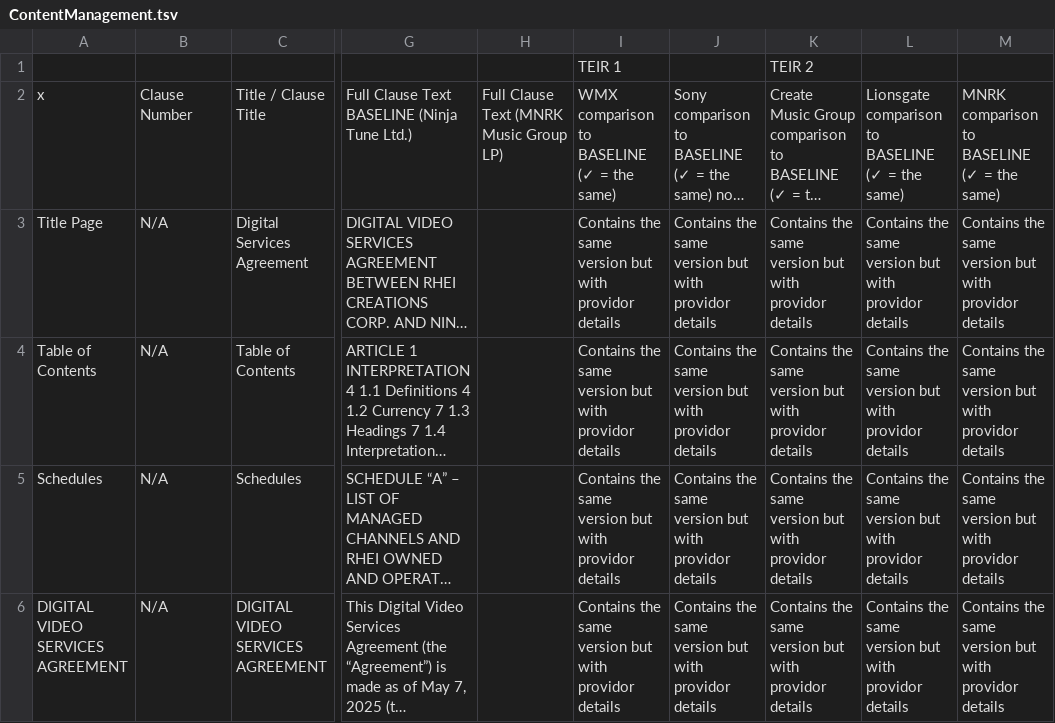
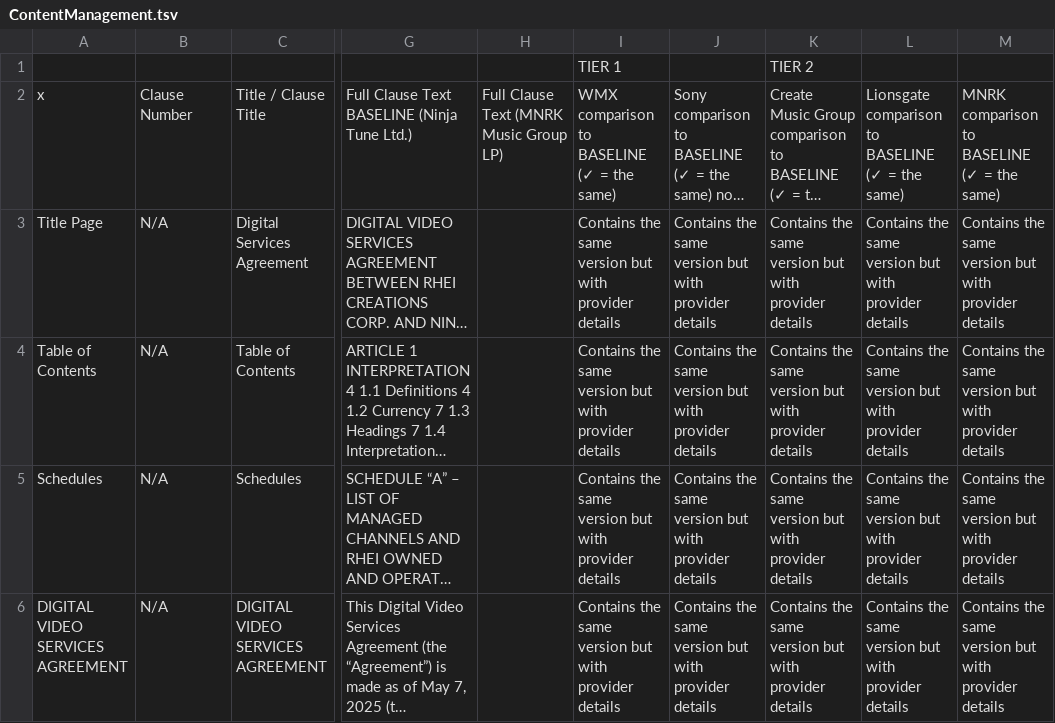
Before and after one commit to mfellsbbtv/starling-word-addin, a TSV file: playbooks/ContentManagement.tsv, drawn as a sheet; only a part is shown, gaps mark what is left out; long unchanged cells end in …; the diff covers the shown part only; the diff names each change by its address in the sheet, - before the commit and + after, or states it on an @@ line.

Commit message:
Fix server configuration and spelling errors
- Fixed local-server.js to properly serve taskpane-modular.html and manifest files
- Added HTTP server on port 3001 for testing without certificate issues
- Fixed spelling errors in playbooks: TEIR->TIER, providor->provider, etc.
- Server now properly serves src/ directory for modular JavaScript/CSS files
- Add-in now loads successfully in Word Online

```diff
--- a/playbooks/ContentManagement.tsv
+++ b/playbooks/ContentManagement.tsv
-I1: TEIR 1
+I1: TIER 1
-K1: TEIR 2
+K1: TIER 2
-I3:I6: …but with providor details
+I3:I6: …but with provider details
-J3:J6: …but with providor details
+J3:J6: …but with provider details
-K3:K6: …but with providor details
+K3:K6: …but with provider details
-L3:L6: …but with providor details
+L3:L6: …but with provider details
-M3:M6: …but with providor details
+M3:M6: …but with provider details
```
Also changed, not shown: 33 edited cells elsewhere in this file, playbooks/Legal agent - RHEI (Tier 1-4) - Clause Matrix for Tier 1 & 2 RHEI Contracts.tsv, 1 other file.
